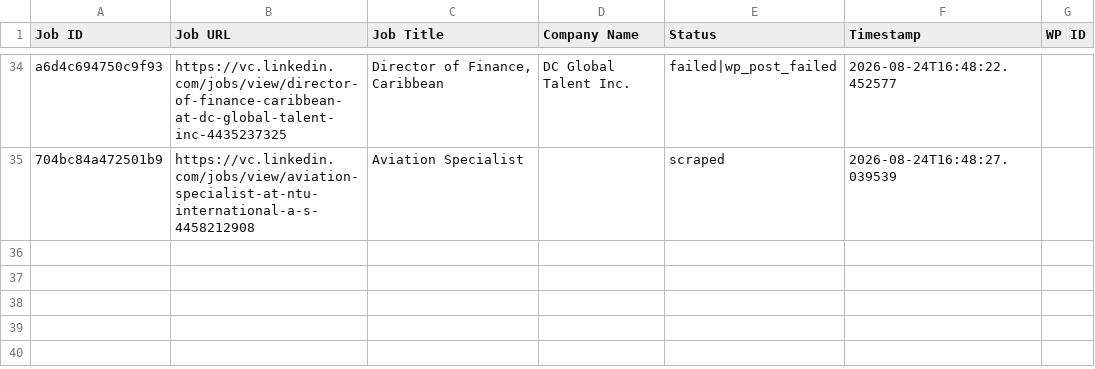
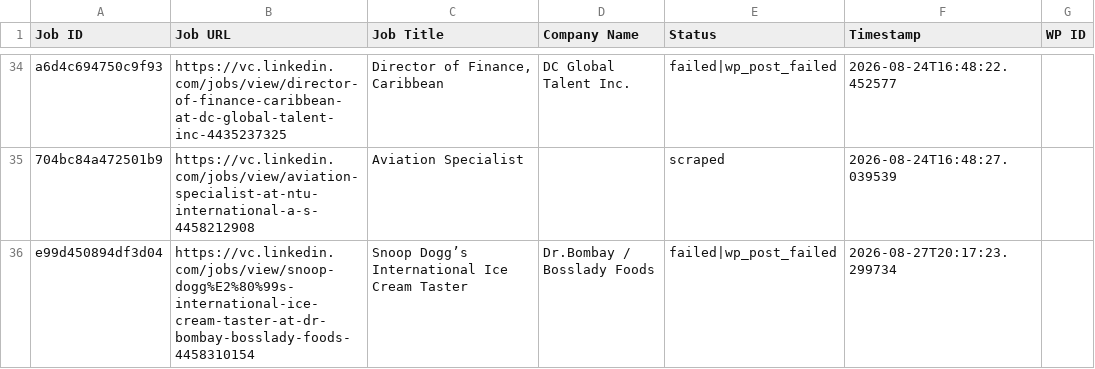
Before and after one commit to innovationinc2000/vc, a CSV file: processed_jobs.csv, drawn as a sheet; only a part is shown, gaps mark what is left out.

```diff
--- a/processed_jobs.csv
+++ b/processed_jobs.csv
@@ -35 +35,2 @@ a6d4c694750c9f93,https://vc.linkedin.com/jobs/view/director-of-finance-caribbean
 704bc84a472501b9,https://vc.linkedin.com/jobs/view/aviation-specialist-at-ntu-international-a-s-4458212908,Aviation Specialist,,scraped,2026-08-24T16:48:27.039539,
+e99d450894df3d04,https://vc.linkedin.com/jobs/view/snoop-dogg%E2%80%99s-international-ice-cream-taster-at-dr-bombay-bosslady-foods-4458310154,Snoop Dogg’s International Ice Cream Taster,Dr.Bombay / Bosslady Foods,failed|wp_post_failed,2026-08-27T20:17:23.299734,
```
